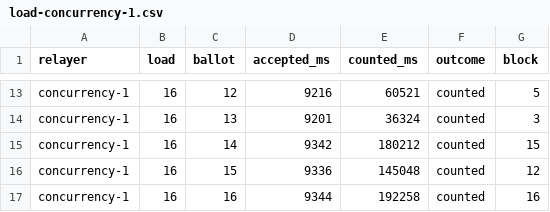
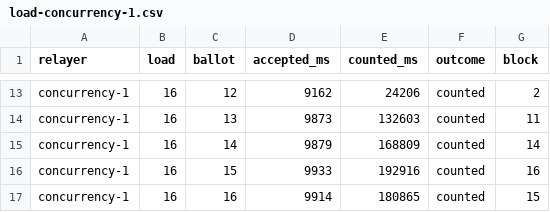
Before and after one commit to Chaitanya-Keyal/decentralized-voting-system, a CSV file: bench/results/load-concurrency-1.csv, drawn as a sheet; only a part is shown, gaps mark what is left out; the diff covers the shown part only; the diff names each change by its address in the sheet, - before the commit and + after, or states it on an @@ line.

```diff
--- a/bench/results/load-concurrency-1.csv
+++ b/bench/results/load-concurrency-1.csv
-D13 (accepted_ms): 9216
+D13 (accepted_ms): 9162
-E13 (counted_ms): 60521
+E13 (counted_ms): 24206
-G13 (block): 5
+G13 (block): 2
-D14 (accepted_ms): 9201
+D14 (accepted_ms): 9873
-E14 (counted_ms): 36324
+E14 (counted_ms): 132603
-G14 (block): 3
+G14 (block): 11
-D15 (accepted_ms): 9342
+D15 (accepted_ms): 9879
-E15 (counted_ms): 180212
+E15 (counted_ms): 168809
-G15 (block): 15
+G15 (block): 14
-D16 (accepted_ms): 9336
+D16 (accepted_ms): 9933
-E16 (counted_ms): 145048
+E16 (counted_ms): 192916
-G16 (block): 12
+G16 (block): 16
-D17 (accepted_ms): 9344
+D17 (accepted_ms): 9914
-E17 (counted_ms): 192258
+E17 (counted_ms): 180865
-G17 (block): 16
+G17 (block): 15
```
Also changed, not shown: 32 edited cells elsewhere in this file, 19 other files.
